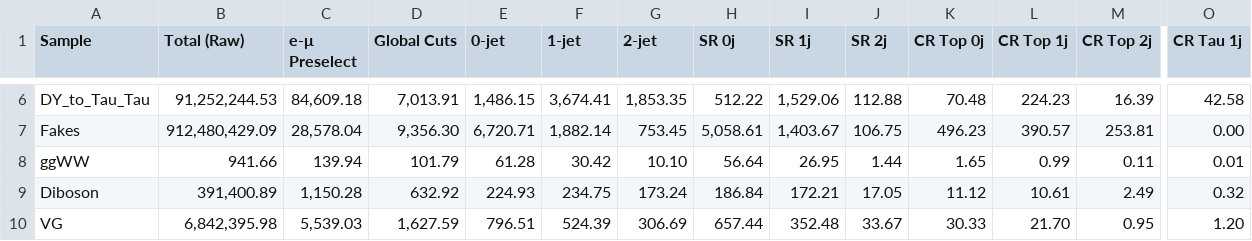
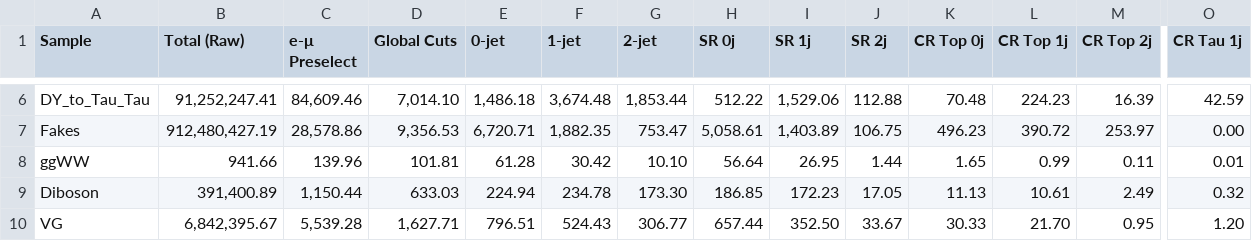
Before and after one commit to anujraghav252/H-to-WW-NanoAOD-analysis, a CSV file: Outputs/Cutflow_scaled.csv, drawn as a sheet; only a part is shown, gaps mark what is left out; the diff covers the shown part only; the diff names each change by its address in the sheet, - before the commit and + after, or states it on an @@ line.

```diff
--- a/Outputs/Cutflow_scaled.csv
+++ b/Outputs/Cutflow_scaled.csv
-B6 (Total (Raw)): 91,252,244.53
+B6 (Total (Raw)): 91,252,247.41
-C6 (e-μ Preselect): 84,609.18
+C6 (e-μ Preselect): 84,609.46
-D6 (Global Cuts): 7,013.91
+D6 (Global Cuts): 7,014.10
-E6 (0-jet): 1,486.15
+E6 (0-jet): 1,486.18
-F6 (1-jet): 3,674.41
+F6 (1-jet): 3,674.48
-G6 (2-jet): 1,853.35
+G6 (2-jet): 1,853.44
-O6 (CR Tau 1j): 42.58
+O6 (CR Tau 1j): 42.59
-B7 (Total (Raw)): 912,480,429.09
+B7 (Total (Raw)): 912,480,427.19
-C7 (e-μ Preselect): 28,578.04
+C7 (e-μ Preselect): 28,578.86
-D7 (Global Cuts): 9,356.30
+D7 (Global Cuts): 9,356.53
-F7 (1-jet): 1,882.14
+F7 (1-jet): 1,882.35
-G7 (2-jet): 753.45
+G7 (2-jet): 753.47
-I7 (SR 1j): 1,403.67
+I7 (SR 1j): 1,403.89
-L7 (CR Top 1j): 390.57
+L7 (CR Top 1j): 390.72
-M7 (CR Top 2j): 253.81
+M7 (CR Top 2j): 253.97
-C8 (e-μ Preselect): 139.94
+C8 (e-μ Preselect): 139.96
-D8 (Global Cuts): 101.79
+D8 (Global Cuts): 101.81
-C9 (e-μ Preselect): 1,150.28
+C9 (e-μ Preselect): 1,150.44
-D9 (Global Cuts): 632.92
+D9 (Global Cuts): 633.03
-E9 (0-jet): 224.93
+E9 (0-jet): 224.94
-F9 (1-jet): 234.75
+F9 (1-jet): 234.78
-G9 (2-jet): 173.24
+G9 (2-jet): 173.30
-H9 (SR 0j): 186.84
+H9 (SR 0j): 186.85
-I9 (SR 1j): 172.21
+I9 (SR 1j): 172.23
-K9 (CR Top 0j): 11.12
+K9 (CR Top 0j): 11.13
-B10 (Total (Raw)): 6,842,395.98
+B10 (Total (Raw)): 6,842,395.67
-C10 (e-μ Preselect): 5,539.03
+C10 (e-μ Preselect): 5,539.28
-D10 (Global Cuts): 1,627.59
+D10 (Global Cuts): 1,627.71
-F10 (1-jet): 524.39
+F10 (1-jet): 524.43
-G10 (2-jet): 306.69
+G10 (2-jet): 306.77
-I10 (SR 1j): 352.48
+I10 (SR 1j): 352.50
```
Also changed, not shown: 40 edited cells elsewhere in this file.
